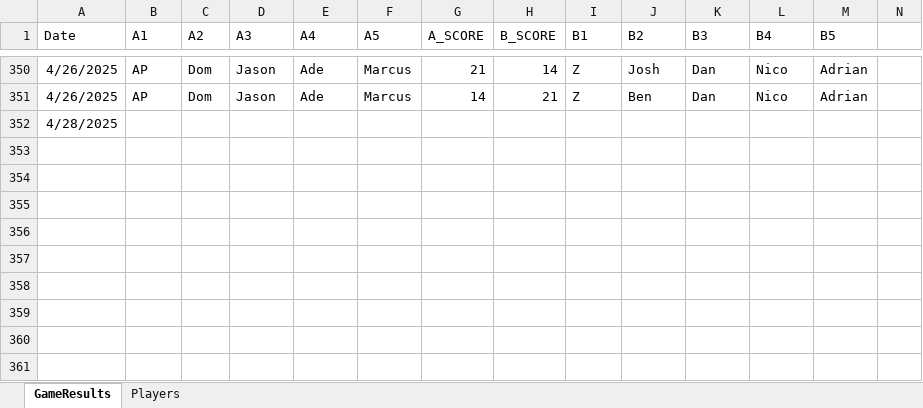
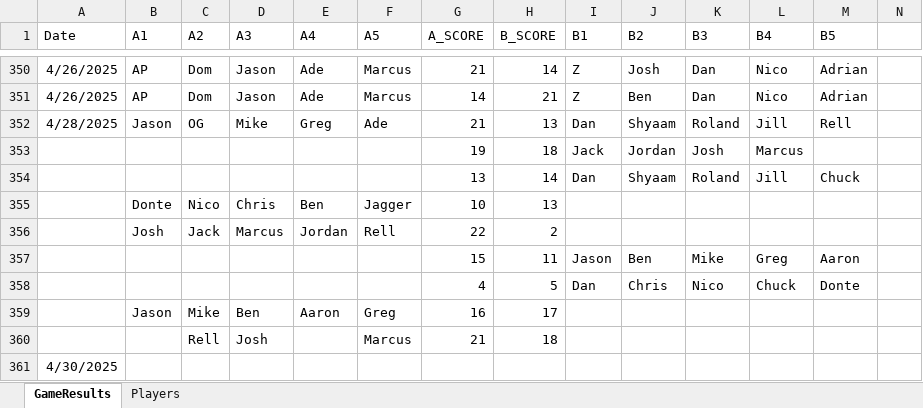
Before and after one commit to jmgjasongardner/naismith-nerds, an Excel workbook: collective_bball/GameResults.xlsm, sheet GameResults, drawn as a sheet; only a part is shown, gaps mark what is left out; values as stored, in another font and other column widths than the file's, no borders; addresses are those after the commit; rows hold the shown columns only; the diff names each change by its address in the sheet, - before the commit and + after, or states it on an @@ line.

Commit message:
games on apr 28

```diff
--- a/collective_bball/GameResults.xlsm (sheet GameResults)
+++ b/collective_bball/GameResults.xlsm (sheet GameResults)
+row 352: 4/28/2025 | Jason | OG | Mike | Greg | Ade | 21 | 13 | Dan | Shyaam | Roland | Jill | Rell
+row 353:  |  |  |  |  |  | 19 | 18 | Jack | Jordan | Josh | Marcus
+row 354:  |  |  |  |  |  | 13 | 14 | Dan | Shyaam | Roland | Jill | Chuck
+row 355:  | Donte | Nico | Chris | Ben | Jagger | 10 | 13
+row 356:  | Josh | Jack | Marcus | Jordan | Rell | 22 | 2
+row 357:  |  |  |  |  |  | 15 | 11 | Jason | Ben | Mike | Greg | Aaron
+row 358:  |  |  |  |  |  | 4 | 5 | Dan | Chris | Nico | Chuck | Donte
+row 359:  | Jason | Mike | Ben | Aaron | Greg | 16 | 17
+row 360:  |  | Rell | Josh |  | Marcus | 21 | 18
-A361 (Date): 4/28/2025
+A361 (Date): 4/30/2025
```
Also changed, not shown: sheet Players.
